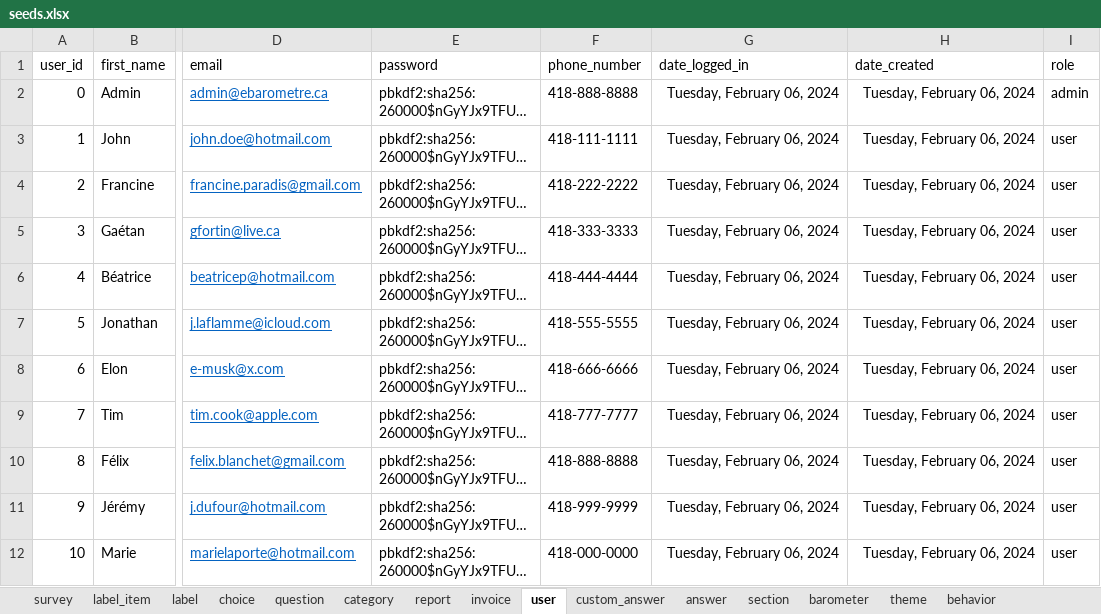
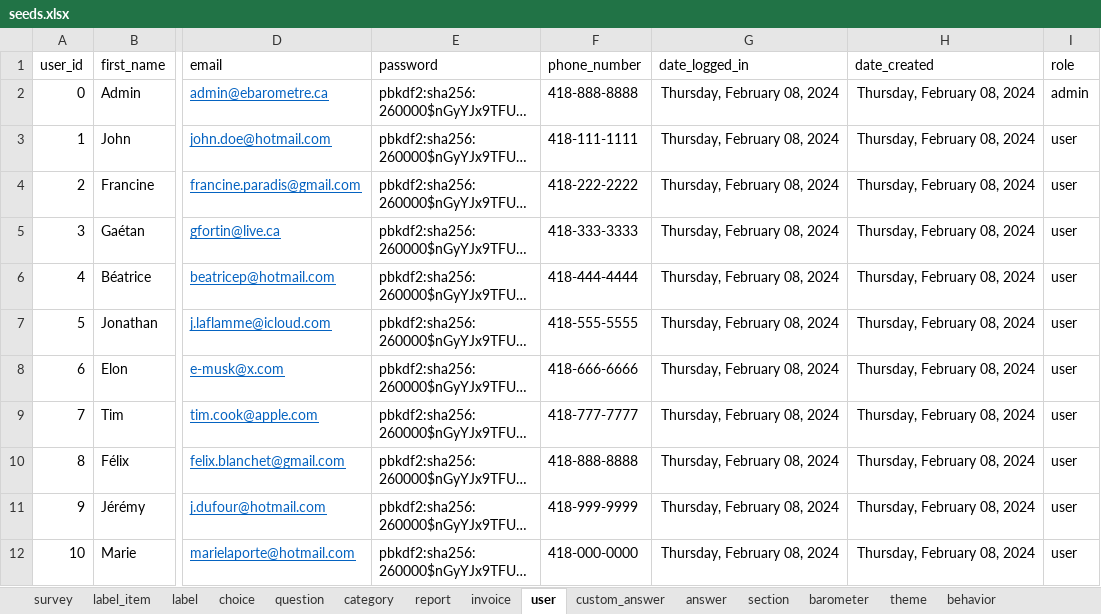
Before and after one commit to je-bert/e-barometre, an Excel workbook: flask-app/seeds.xlsx, sheet user, drawn as a sheet; only a part is shown, gaps mark what is left out; long unchanged cells end in …; values as stored, in another font and other column widths than the file's, no borders; table styles not drawn; the diff names each change by its address in the sheet, - before the commit and + after, or states it on an @@ line.

```diff
--- a/flask-app/seeds.xlsx (sheet user)
+++ b/flask-app/seeds.xlsx (sheet user)
-G2:G12 (date_logged_in): Tuesday, February 06, 2024
+G2:G12 (date_logged_in): Thursday, February 08, 2024
-H2:H12 (date_created): Tuesday, February 06, 2024
+H2:H12 (date_created): Thursday, February 08, 2024
```
Also changed, not shown: sheet answer, sheet invoice, sheet barometer_item, sheet indicator, sheet report, sheet barometer, 1 more sheet, 6 other files.
